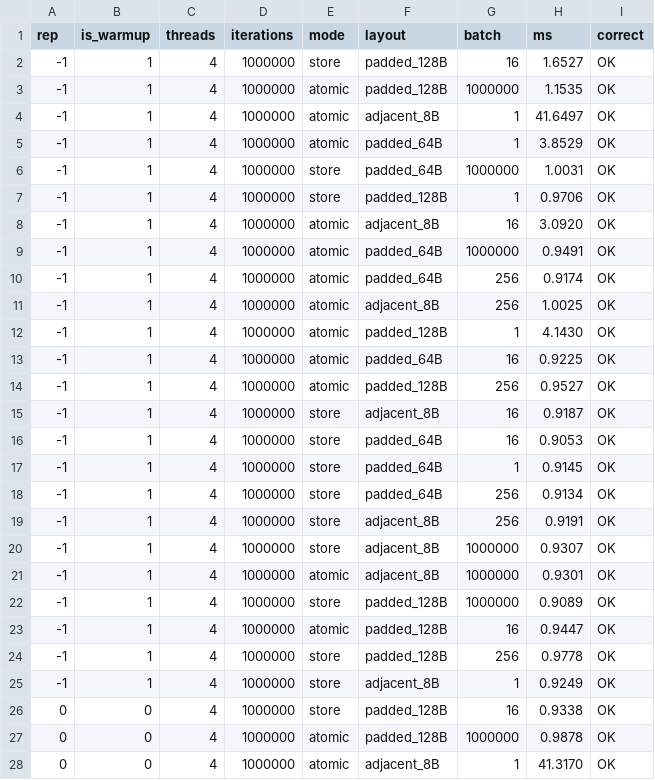
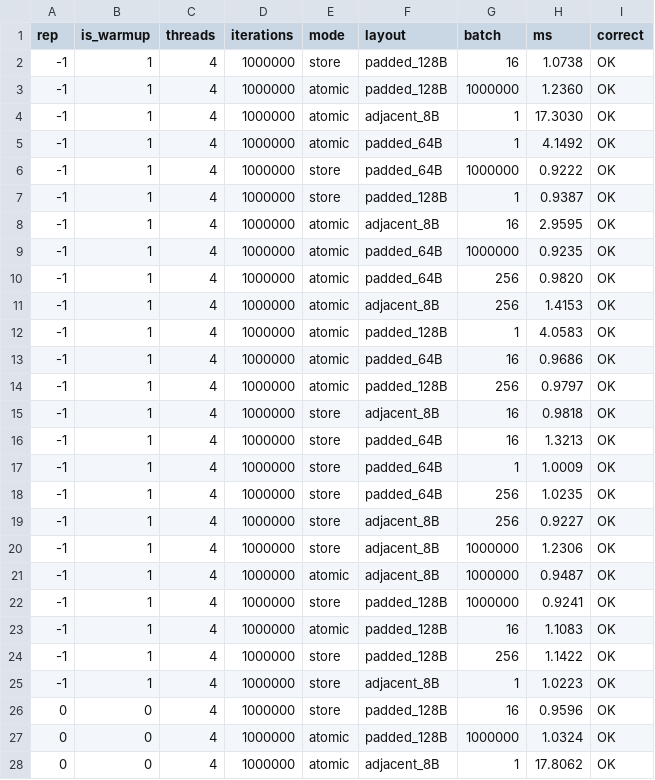
Before and after one commit to Fearfestiwal/false-sharing-research-project, a CSV file: results/muhammed_windows/raw.csv, drawn as a sheet; only a part is shown; the diff covers the shown part only.

```diff
--- a/results/muhammed_windows/raw.csv
+++ b/results/muhammed_windows/raw.csv
@@ -1,28 +1,28 @@
 rep,is_warmup,threads,iterations,mode,layout,batch,ms,correct
--1,1,4,1000000,store,padded_128B,16,1.6527,OK
--1,1,4,1000000,atomic,padded_128B,1000000,1.1535,OK
--1,1,4,1000000,atomic,adjacent_8B,1,41.6497,OK
--1,1,4,1000000,atomic,padded_64B,1,3.8529,OK
--1,1,4,1000000,store,padded_64B,1000000,1.0031,OK
--1,1,4,1000000,store,padded_128B,1,0.9706,OK
--1,1,4,1000000,atomic,adjacent_8B,16,3.0920,OK
--1,1,4,1000000,atomic,padded_64B,1000000,0.9491,OK
--1,1,4,1000000,atomic,padded_64B,256,0.9174,OK
--1,1,4,1000000,atomic,adjacent_8B,256,1.0025,OK
--1,1,4,1000000,atomic,padded_128B,1,4.1430,OK
--1,1,4,1000000,atomic,padded_64B,16,0.9225,OK
--1,1,4,1000000,atomic,padded_128B,256,0.9527,OK
--1,1,4,1000000,store,adjacent_8B,16,0.9187,OK
--1,1,4,1000000,store,padded_64B,16,0.9053,OK
--1,1,4,1000000,store,padded_64B,1,0.9145,OK
--1,1,4,1000000,store,padded_64B,256,0.9134,OK
--1,1,4,1000000,store,adjacent_8B,256,0.9191,OK
--1,1,4,1000000,store,adjacent_8B,1000000,0.9307,OK
--1,1,4,1000000,atomic,adjacent_8B,1000000,0.9301,OK
--1,1,4,1000000,store,padded_128B,1000000,0.9089,OK
--1,1,4,1000000,atomic,padded_128B,16,0.9447,OK
--1,1,4,1000000,store,padded_128B,256,0.9778,OK
--1,1,4,1000000,store,adjacent_8B,1,0.9249,OK
-0,0,4,1000000,store,padded_128B,16,0.9338,OK
-0,0,4,1000000,atomic,padded_128B,1000000,0.9878,OK
-0,0,4,1000000,atomic,adjacent_8B,1,41.3170,OK
+-1,1,4,1000000,store,padded_128B,16,1.0738,OK
+-1,1,4,1000000,atomic,padded_128B,1000000,1.2360,OK
+-1,1,4,1000000,atomic,adjacent_8B,1,17.3030,OK
+-1,1,4,1000000,atomic,padded_64B,1,4.1492,OK
+-1,1,4,1000000,store,padded_64B,1000000,0.9222,OK
+-1,1,4,1000000,store,padded_128B,1,0.9387,OK
+-1,1,4,1000000,atomic,adjacent_8B,16,2.9595,OK
+-1,1,4,1000000,atomic,padded_64B,1000000,0.9235,OK
+-1,1,4,1000000,atomic,padded_64B,256,0.9820,OK
+-1,1,4,1000000,atomic,adjacent_8B,256,1.4153,OK
+-1,1,4,1000000,atomic,padded_128B,1,4.0583,OK
+-1,1,4,1000000,atomic,padded_64B,16,0.9686,OK
+-1,1,4,1000000,atomic,padded_128B,256,0.9797,OK
+-1,1,4,1000000,store,adjacent_8B,16,0.9818,OK
+-1,1,4,1000000,store,padded_64B,16,1.3213,OK
+-1,1,4,1000000,store,padded_64B,1,1.0009,OK
+-1,1,4,1000000,store,padded_64B,256,1.0235,OK
+-1,1,4,1000000,store,adjacent_8B,256,0.9227,OK
+-1,1,4,1000000,store,adjacent_8B,1000000,1.2306,OK
+-1,1,4,1000000,atomic,adjacent_8B,1000000,0.9487,OK
+-1,1,4,1000000,store,padded_128B,1000000,0.9241,OK
+-1,1,4,1000000,atomic,padded_128B,16,1.1083,OK
+-1,1,4,1000000,store,padded_128B,256,1.1422,OK
+-1,1,4,1000000,store,adjacent_8B,1,1.0223,OK
+0,0,4,1000000,store,padded_128B,16,0.9596,OK
+0,0,4,1000000,atomic,padded_128B,1000000,1.0324,OK
+0,0,4,1000000,atomic,adjacent_8B,1,17.8062,OK
```
Also changed, not shown: 117 edited cells elsewhere in this file, results/muhammed_windows/addresses.csv, 1 other file.
